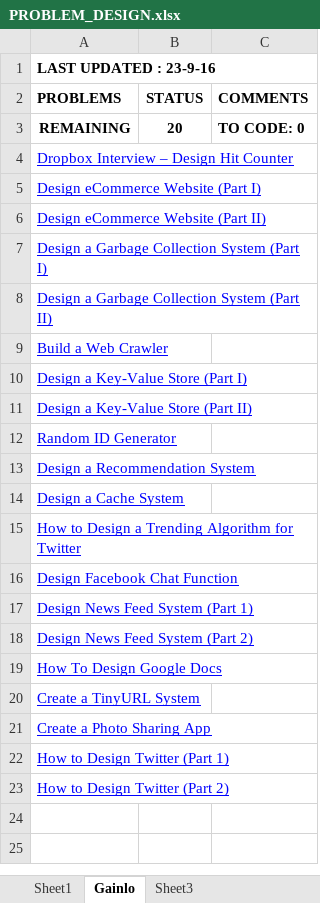
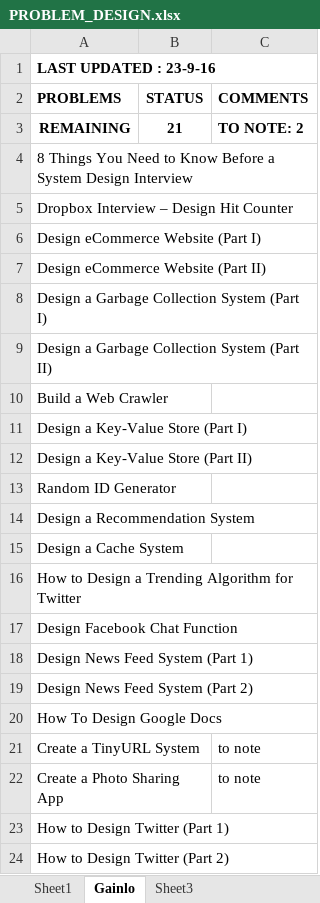
Before and after one commit to tejas-joshi/code, an Excel workbook: Design/PROBLEM_DESIGN.xlsx, sheet Gainlo, drawn as a sheet; values as stored, in another font and other column widths than the file's, no borders; addresses are those after the commit; the diff names each change by its address in the sheet, - before the commit and + after, or states it on an @@ line.

```diff
--- a/Design/PROBLEM_DESIGN.xlsx (sheet Gainlo)
+++ b/Design/PROBLEM_DESIGN.xlsx (sheet Gainlo)
-B3 (STATUS): 20
+B3 (STATUS): 21
-C3 (COMMENTS): TO CODE: 0
+C3 (COMMENTS): TO NOTE: 2
+row 4: 8 Things You Need to Know Before a System Design Interview
@@ A5:A24 underline: on → off, text colour: #0000FF → black @@
-C21:C22 (COMMENTS): (empty)
+C21:C22 (COMMENTS): to note
```
Also changed, not shown: sheet Sheet1, geeksforgeeks/array/PROBLEMS_ARRAY.xlsx, 55 other files.
